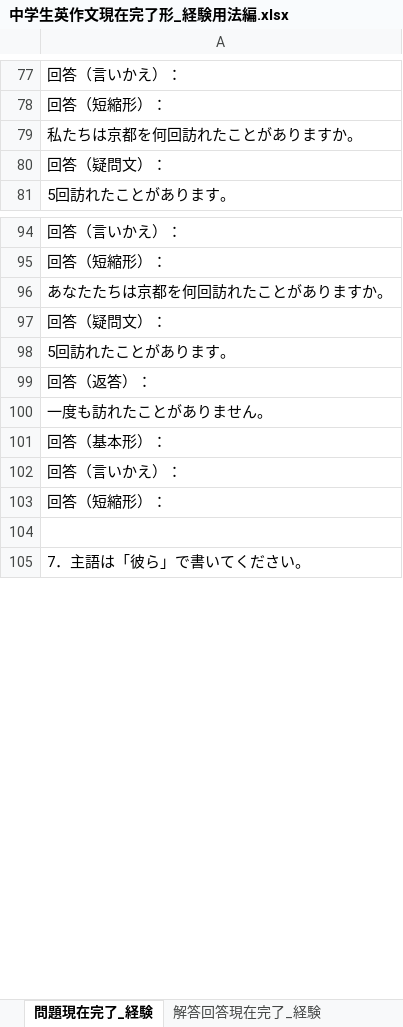
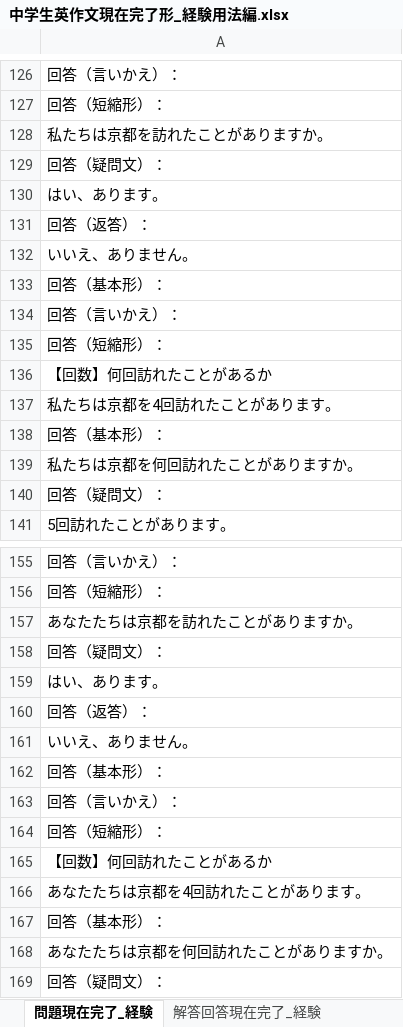
Before and after one commit to nakagaway218/remotion, an Excel workbook: Studymaterials/中学生英作文現在完了形_経験用法編.xlsx, sheet 問題現在完了_経験, drawn as a sheet; only a part is shown, gaps mark what is left out; the shorter side is filled out with more unchanged rows; values as stored, in another font and other column widths than the file's, no borders; the diff covers the shown part only; the diff names each change by its address in the sheet, - before the commit and + after, or states it on an @@ line.

```diff
--- a/Studymaterials/中学生英作文現在完了形_経験用法編.xlsx (sheet 問題現在完了_経験)
+++ b/Studymaterials/中学生英作文現在完了形_経験用法編.xlsx (sheet 問題現在完了_経験)
+row 128: 私たちは京都を訪れたことがありますか。
+row 129: 回答（疑問文）：
+row 130: はい、あります。
+row 131: 回答（返答）：
+row 132: いいえ、ありません。
+row 133: 回答（基本形）：
+row 134: 回答（言いかえ）：
+row 135: 回答（短縮形）：
+row 136: 【回数】何回訪れたことがあるか
+row 137: 私たちは京都を4回訪れたことがあります。
+row 138: 回答（基本形）：
+row 157: あなたたちは京都を訪れたことがありますか。
+row 158: 回答（疑問文）：
+row 159: はい、あります。
+row 160: 回答（返答）：
+row 161: いいえ、ありません。
+row 162: 回答（基本形）：
+row 163: 回答（言いかえ）：
+row 164: 回答（短縮形）：
+row 165: 【回数】何回訪れたことがあるか
+row 166: あなたたちは京都を4回訪れたことがあります。
+row 167: 回答（基本形）：
```
Also changed, not shown: 86 added rows and 18 edited cells elsewhere in this sheet, sheet 解答回答現在完了_経験.
